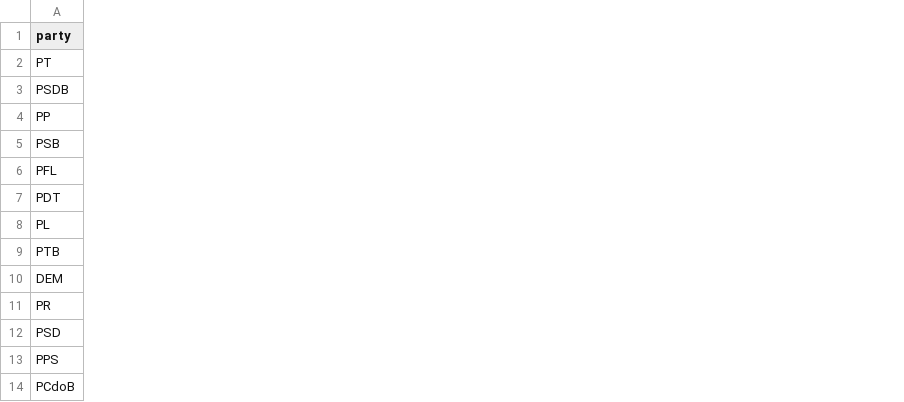
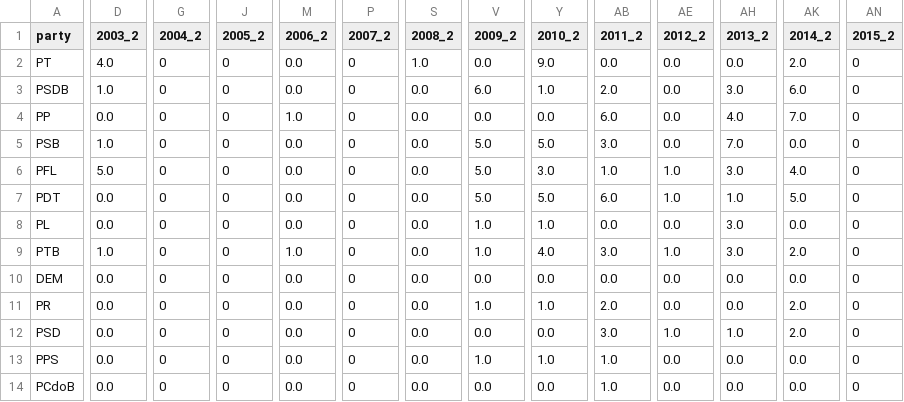
Before and after one commit to pedronatanaelfs/depcom, a CSV file: data/party_community_table_adjusted.csv, drawn as a sheet; only a part is shown, gaps mark what is left out; the diff covers the shown part only; the diff names each change by its address in the sheet, - before the commit and + after, or states it on an @@ line.

```diff
--- a/data/party_community_table_adjusted.csv
+++ b/data/party_community_table_adjusted.csv
+column D (2003_2), rows 2-14: 4.0 | 1.0 | 0.0 | 1.0 | 5.0 | 0.0 | 0.0 | 1.0 | 0.0 | 0.0 | 0.0 | 0.0 | 0.0
+column G (2004_2), rows 2-14: all 0
+column J (2005_2), rows 2-14: all 0
+column M (2006_2), rows 2-14: 0.0 | 0.0 | 1.0 | 0.0 | 0.0 | 0.0 | 0.0 | 1.0 | 0.0 | 0.0 | 0.0 | 0.0 | 0.0
+column P (2007_2), rows 2-14: all 0
+column S (2008_2), rows 2-14: 1.0 | 0.0 | 0.0 | 0.0 | 0.0 | 0.0 | 0.0 | 0.0 | 0.0 | 0.0 | 0.0 | 0.0 | 0.0
+column V (2009_2), rows 2-14: 0.0 | 6.0 | 0.0 | 5.0 | 5.0 | 5.0 | 1.0 | 1.0 | 0.0 | 1.0 | 0.0 | 1.0 | 0.0
+column Y (2010_2), rows 2-14: 9.0 | 1.0 | 0.0 | 5.0 | 3.0 | 5.0 | 1.0 | 4.0 | 0.0 | 1.0 | 0.0 | 1.0 | 0.0
+column AB (2011_2), rows 2-14: 0.0 | 2.0 | 6.0 | 3.0 | 1.0 | 6.0 | 0.0 | 3.0 | 0.0 | 2.0 | 3.0 | 1.0 | 1.0
+column AE (2012_2), rows 2-14: 0.0 | 0.0 | 0.0 | 0.0 | 1.0 | 1.0 | 0.0 | 1.0 | 0.0 | 0.0 | 1.0 | 0.0 | 0.0
+column AH (2013_2), rows 2-14: 0.0 | 3.0 | 4.0 | 7.0 | 3.0 | 1.0 | 3.0 | 3.0 | 0.0 | 0.0 | 1.0 | 0.0 | 0.0
+column AK (2014_2), rows 2-14: 2.0 | 6.0 | 7.0 | 0.0 | 4.0 | 5.0 | 0.0 | 2.0 | 0.0 | 2.0 | 2.0 | 0.0 | 0.0
+column AN (2015_2), rows 2-14: all 0
```
Also changed, not shown: 8 added columns elsewhere in this file, 9 other files.
